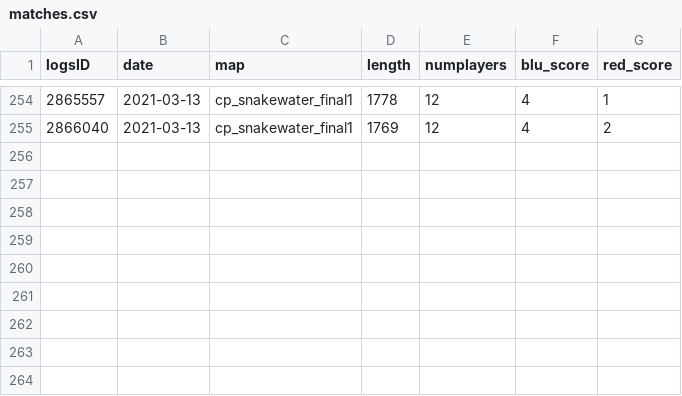
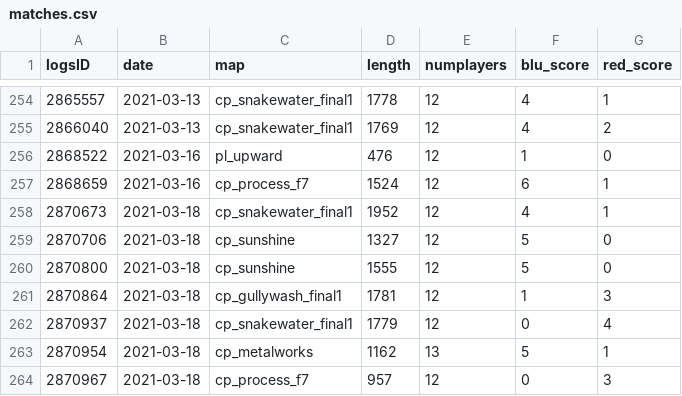
Before and after one commit to shelchang/tf2cc-data, a CSV file: matches.csv, drawn as a sheet; only a part is shown, gaps mark what is left out.

```diff
--- a/matches.csv
+++ b/matches.csv
@@ -255 +255,10 @@ logsID,date,map,length,numplayers,blu_score,red_score
 2866040,2021-03-13,cp_snakewater_final1,1769,12,4,2
+2868522,2021-03-16,pl_upward,476,12,1,0
+2868659,2021-03-16,cp_process_f7,1524,12,6,1
+2870673,2021-03-18,cp_snakewater_final1,1952,12,4,1
+2870706,2021-03-18,cp_sunshine,1327,12,5,0
+2870800,2021-03-18,cp_sunshine,1555,12,5,0
+2870864,2021-03-18,cp_gullywash_final1,1781,12,1,3
+2870937,2021-03-18,cp_snakewater_final1,1779,12,0,4
+2870954,2021-03-18,cp_metalworks,1162,13,5,1
+2870967,2021-03-18,cp_process_f7,957,12,0,3
```
Also changed, not shown: persons.csv, 2 other files.
